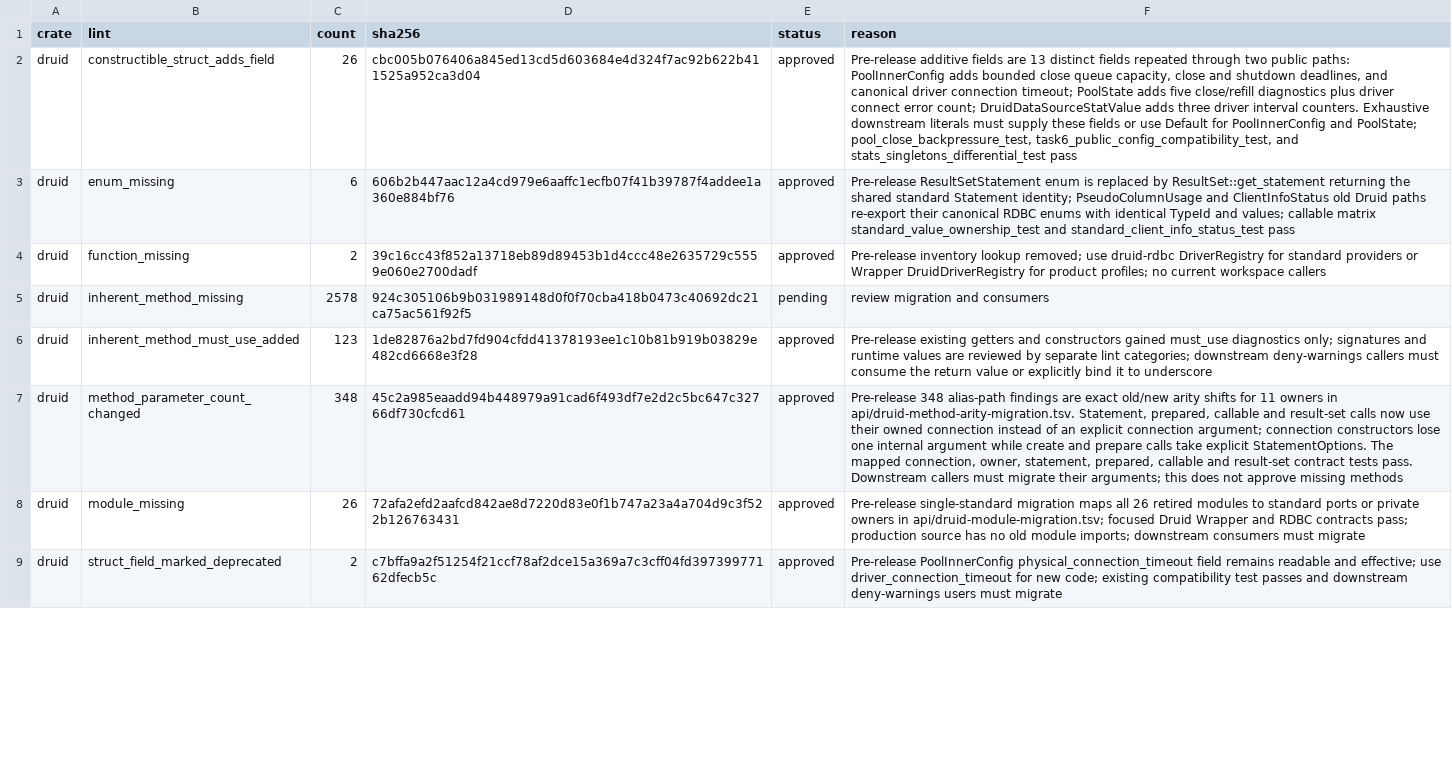
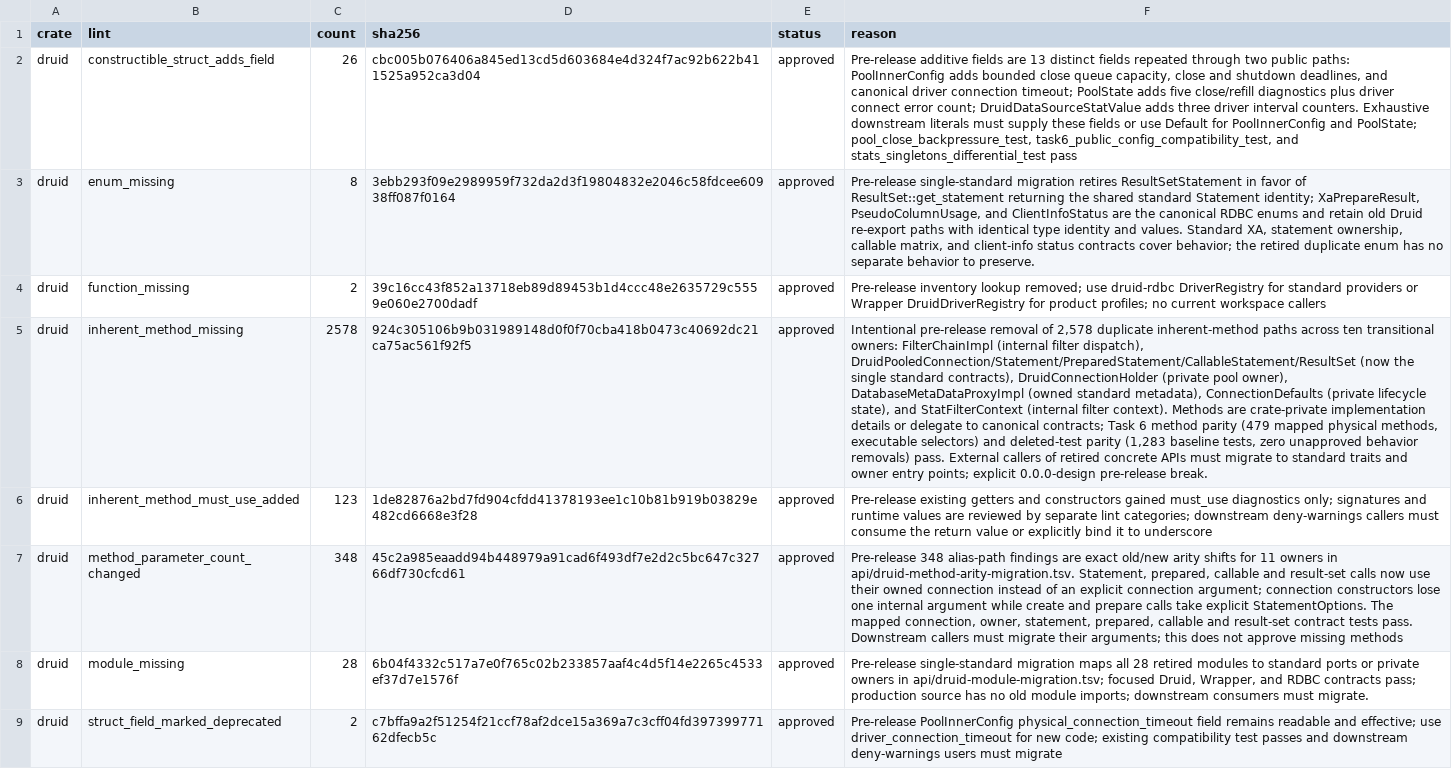
Before and after one commit to easy-4-rust/druid-rust, a TSV file: api/rdbc-single-standard-breaking.allowlist.tsv, drawn as a sheet; only a part is shown; the diff covers the shown part only; the diff names each change by its address in the sheet, - before the commit and + after, or states it on an @@ line.

Commit message:
fix(xa): preserve standard compatibility exports

```diff
--- a/api/rdbc-single-standard-breaking.allowlist.tsv
+++ b/api/rdbc-single-standard-breaking.allowlist.tsv
-C3 (count): 6
+C3 (count): 8
-D3 (sha256): 606b2b447aac12a4cd979e6aaffc1ecfb07f41b39787f4addee1a360e884bf76
+D3 (sha256): 3ebb293f09e2989959f732da2d3f19804832e2046c58fdcee60938ff087f0164
-F3 (reason): Pre-release ResultSetStatement enum is replaced by ResultSet::get_statement returning the shared standard Statement identity; PseudoColumnUsage and ClientInfoStatus old Druid paths re-export their canonical RDBC enums with identical TypeId and values; callable matrix standard_value_ownership_test and standard_client_info_status_test pass
+F3 (reason): Pre-release single-standard migration retires ResultSetStatement in favor of ResultSet::get_statement returning the shared standard Statement identity; XaPrepareResult, PseudoColumnUsage, and ClientInfoStatus are the canonical RDBC enums and retain old Druid re-export paths with identical type identity and values. Standard XA, statement ownership, callable matrix, and client-info status contracts cover behavior; the retired duplicate enum has no separate behavior to preserve.
-E5 (status): pending
+E5 (status): approved
-F5 (reason): review migration and consumers
+F5 (reason): Intentional pre-release removal of 2,578 duplicate inherent-method paths across ten transitional owners: FilterChainImpl (internal filter dispatch), DruidPooledConnection/Statement/PreparedStatement/CallableStatement/ResultSet (now the single standard contracts), DruidConnectionHolder (private pool owner), DatabaseMetaDataProxyImpl (owned standard metadata), ConnectionDefaults (private lifecycle state), and StatFilterContext (internal filter context). Methods are crate-private implementation details or delegate to canonical contracts; Task 6 method parity (479 mapped physical methods, executable selectors) and deleted-test parity (1,283 baseline tests, zero unapproved behavior removals) pass. External callers of retired concrete APIs must migrate to standard traits and owner entry points; explicit 0.0.0-design pre-release break.
-C8 (count): 26
+C8 (count): 28
-D8 (sha256): 72afa2efd2aafcd842ae8d7220d83e0f1b747a23a4a704d9c3f522b126763431
+D8 (sha256): 6b04f4332c517a7e0f765c02b233857aaf4c4d5f14e2265c4533ef37d7e1576f
-F8 (reason): …maps all 26 retired modules to standard ports or private owners in api/druid-module-migration.tsv; focused Druid Wrapper and RDBC contracts pass; production source has no old module imports; downstream consumers must migrate
+F8 (reason): …maps all 28 retired modules to standard ports or private owners in api/druid-module-migration.tsv; focused Druid, Wrapper, and RDBC contracts pass; production source has no old module imports; downstream consumers must migrate.
```
Also changed, not shown: 8 edited cells elsewhere in this file, 3 other files.
